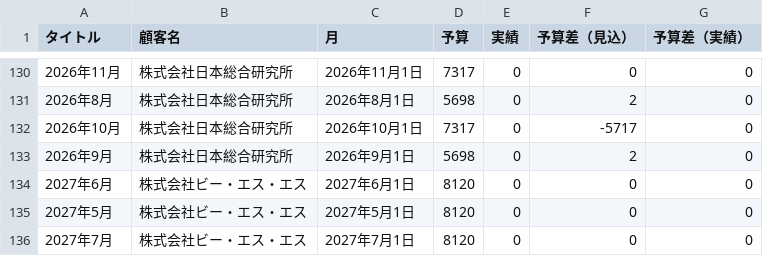
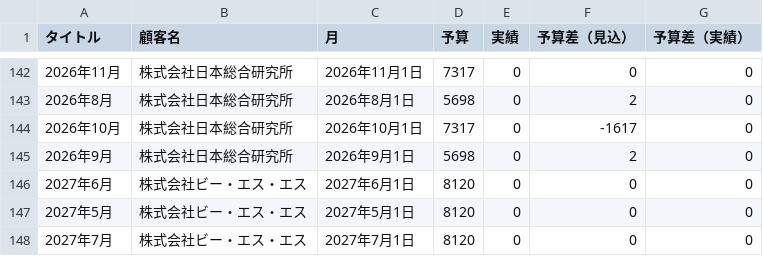
Before and after one commit to my000594/team-dashboard-fy2027, a CSV file: data/sales.csv, drawn as a sheet; only a part is shown, gaps mark what is left out; the diff covers the shown part only.

```diff
--- a/data/sales.csv
+++ b/data/sales.csv
@@ -131,3 +143,3 @@
 2026年8月,株式会社日本総合研究所,2026年8月1日,5698,0,2,0
-2026年10月,株式会社日本総合研究所,2026年10月1日,7317,0,-5717,0
+2026年10月,株式会社日本総合研究所,2026年10月1日,7317,0,-1617,0
 2026年9月,株式会社日本総合研究所,2026年9月1日,5698,0,2,0
```
Also changed, not shown: 12 added rows and 15 edited cells elsewhere in this file.
